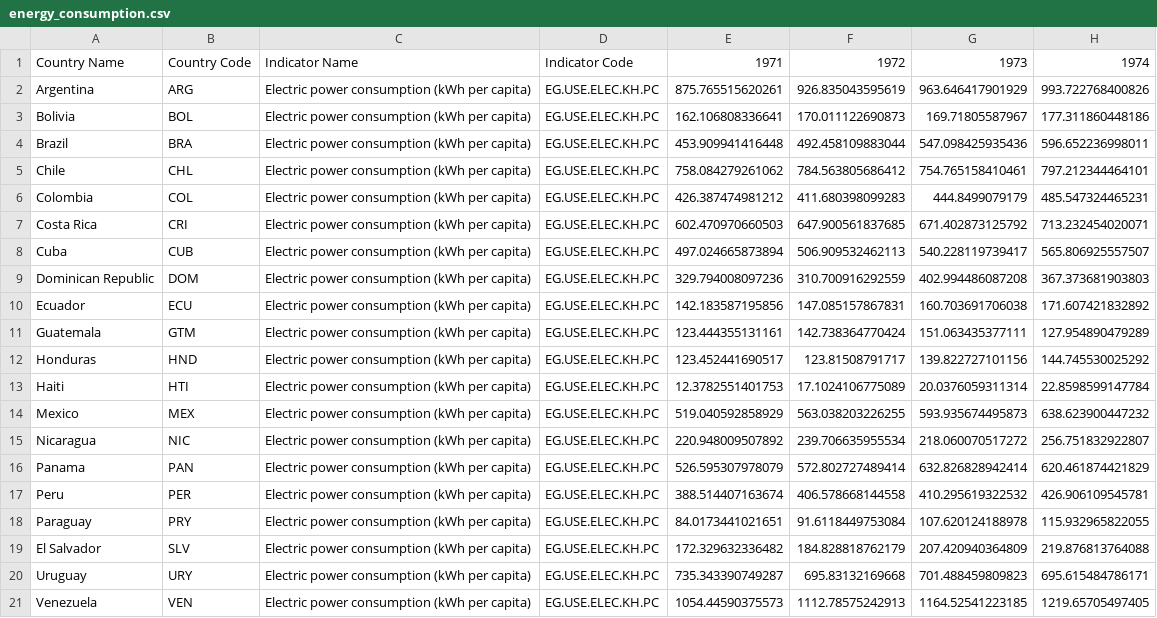
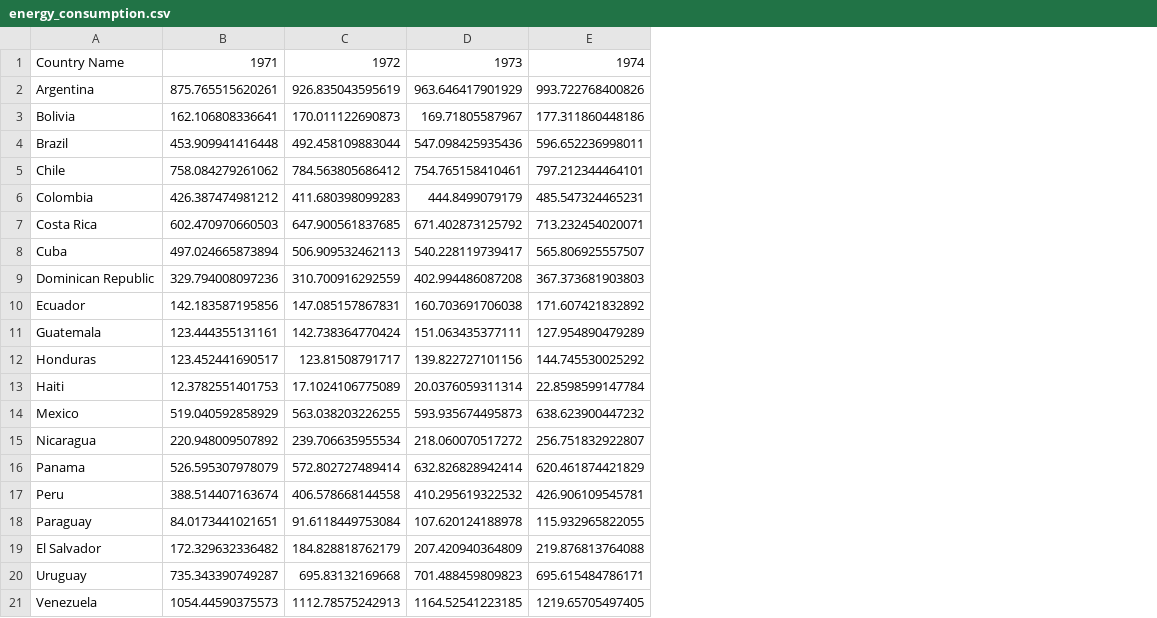
Before and after one commit to bill9889/vi-energy-consumption-project, a CSV file: csv_assets/energy_consumption.csv, drawn as a sheet; only a part is shown; the diff names each change by its address in the sheet, - before the commit and + after, or states it on an @@ line.

Commit message:
Datasets Fix

```diff
--- a/csv_assets/energy_consumption.csv
+++ b/csv_assets/energy_consumption.csv
-column B, rows 1-21: Country Code | ARG | BOL | BRA | CHL | COL | CRI | CUB | DOM | ECU | GTM | HND | HTI | MEX | NIC | PAN | PER | PRY | SLV | URY | VEN
-column C, rows 1-21: Indicator Name | Electric power consumption (kWh per capita) | Electric power consumption (kWh per capita) | Electric power consumption (kWh per capita) | Electric power consumption (kWh per capita) | Electric power consumption (kWh per capita) | Electric power consumption (kWh per capita) | Electric power consumption (kWh per capita) | Electric power consumption (kWh per capita) | Electric power consumption (kWh per capita) | Electric power consumption (kWh per capita) | Electric power consumption (kWh per capita) | Electric power consumption (kWh per capita) | Electric power consumption (kWh per capita) | Electric power consumption (kWh per capita) | Electric power consumption (kWh per capita) | Electric power consumption (kWh per capita) | Electric power consumption (kWh per capita) | Electric power consumption (kWh per capita) | Electric power consumption (kWh per capita) | Electric power consumption (kWh per capita)
-column D, rows 1-21: Indicator Code | EG.USE.ELEC.KH.PC | EG.USE.ELEC.KH.PC | EG.USE.ELEC.KH.PC | EG.USE.ELEC.KH.PC | EG.USE.ELEC.KH.PC | EG.USE.ELEC.KH.PC | EG.USE.ELEC.KH.PC | EG.USE.ELEC.KH.PC | EG.USE.ELEC.KH.PC | EG.USE.ELEC.KH.PC | EG.USE.ELEC.KH.PC | EG.USE.ELEC.KH.PC | EG.USE.ELEC.KH.PC | EG.USE.ELEC.KH.PC | EG.USE.ELEC.KH.PC | EG.USE.ELEC.KH.PC | EG.USE.ELEC.KH.PC | EG.USE.ELEC.KH.PC | EG.USE.ELEC.KH.PC | EG.USE.ELEC.KH.PC
```
Also changed, not shown: csv_assets/inflation.csv, csv_assets/school_enrollment.csv.
